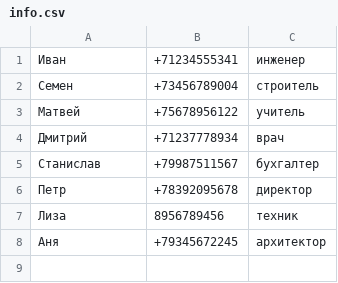
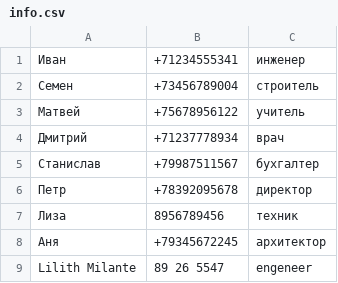
Before and after one commit to Lilith-Milante/LessonsPy_Chmonya, a CSV file: Lesson8_HW/info.csv, drawn as a sheet; the diff names each change by its address in the sheet, - before the commit and + after, or states it on an @@ line.

```diff
--- a/Lesson8_HW/info.csv
+++ b/Lesson8_HW/info.csv
+row 9: Lilith Milante | 89 26 5547 | engeneer
```
Also changed, not shown: Lesson8_HW/log.csv, 12 other files.
